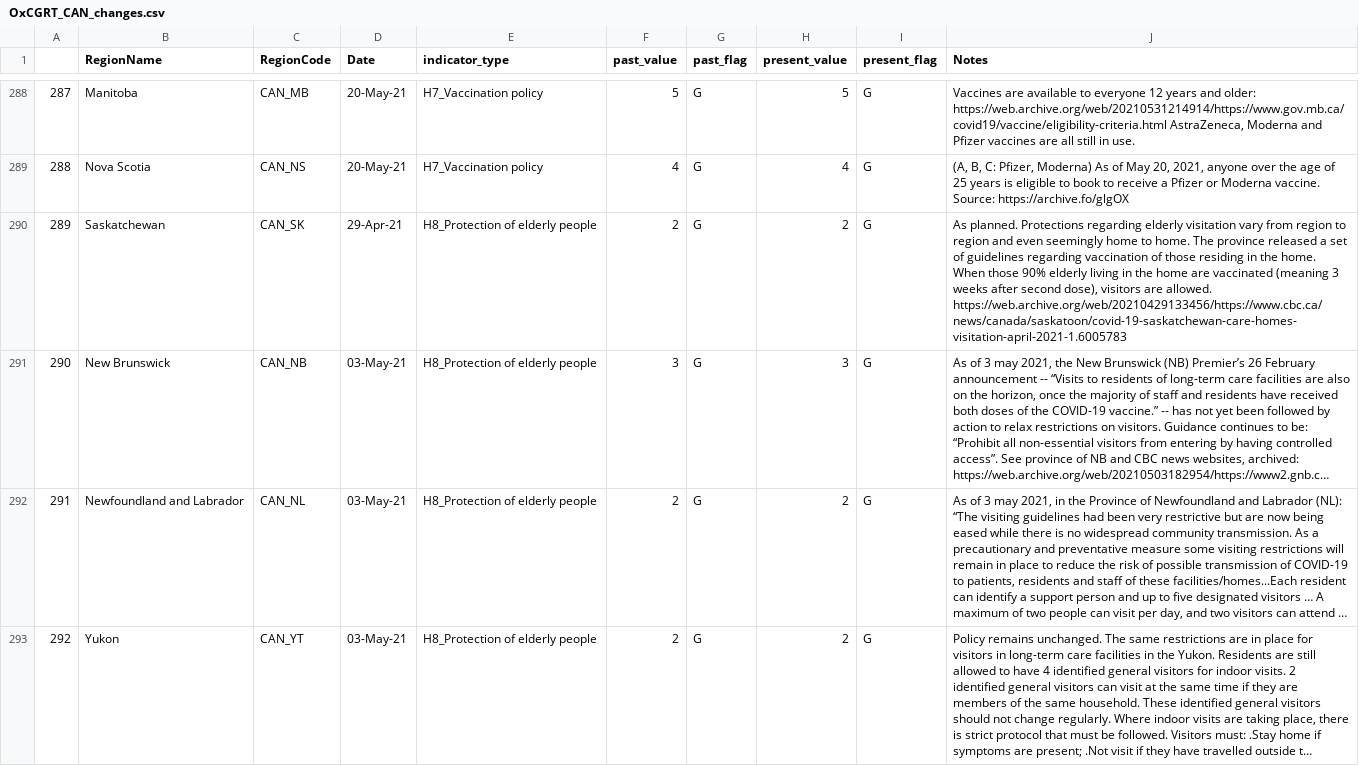
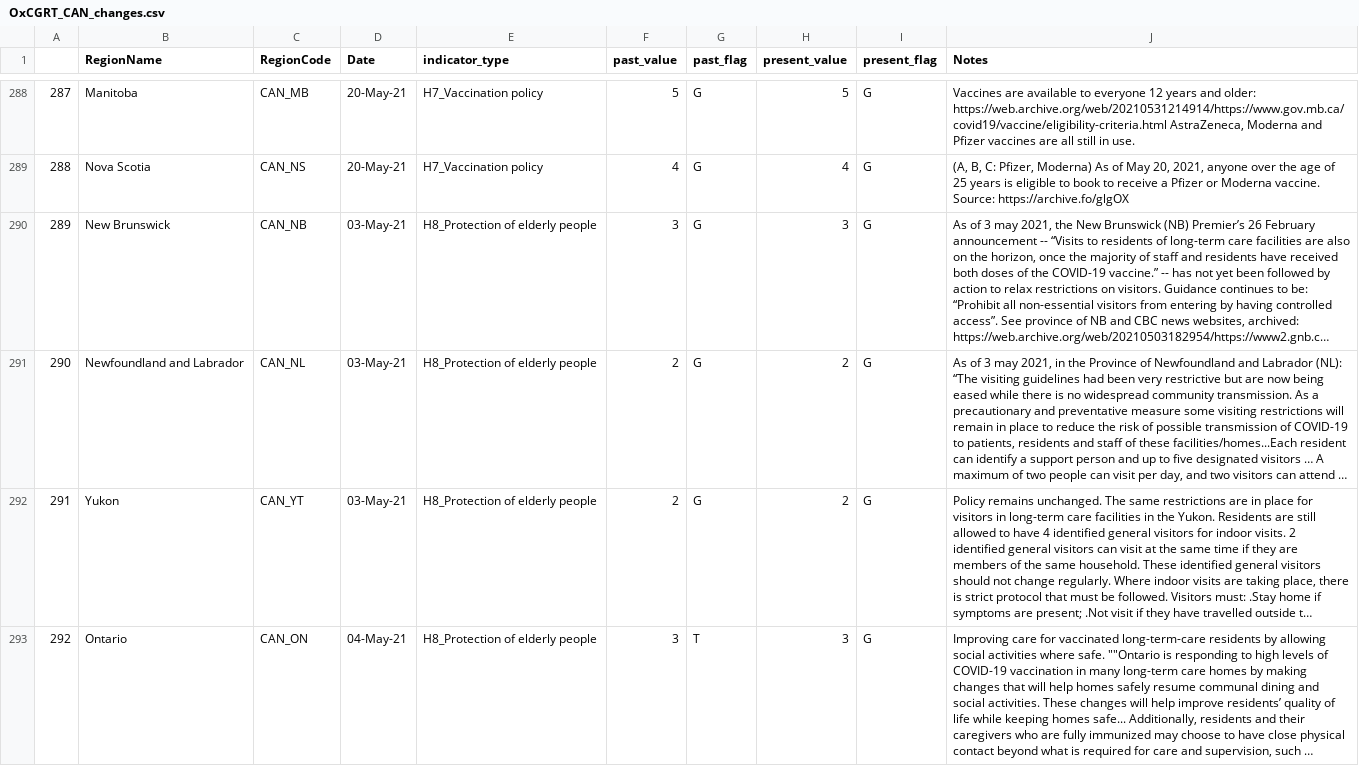
Before and after one commit to saptahash/BSGtracker_analysis, a CSV file: data/OxCGRT_CAN_changes.csv, drawn as a sheet; only a part is shown, gaps mark what is left out; the shorter side is filled out with more unchanged rows; long unchanged cells end in …; removed rows and columns are numbered as before the commit, all else as after; the diff names each change by its address in the sheet, - before the commit and + after, or states it on an @@ line.

```diff
--- a/data/OxCGRT_CAN_changes.csv
+++ b/data/OxCGRT_CAN_changes.csv
-row 290: 289 | Saskatchewan | CAN_SK | 29-Apr-21 | H8_Protection of elderly people | 2 | G | 2 | G | As planned. Protections regarding elderly visitation vary from region to region and even seemingly home to home. The province released a set of guidelines regarding vaccination of those residing in the home. When those 90% elderly living in the home are vaccinated (meaning 3 weeks after second dose), visitors are allowed. https://web.archive.org/web/20210429133456/https://www.cbc.ca/news/canada/saskatoon/covid-19-saskatchewan-care-homes-visitation-april-2021-1.6005783
@@ column A renumbered from row 290 down @@
```
Also changed, not shown: 1 other file.
